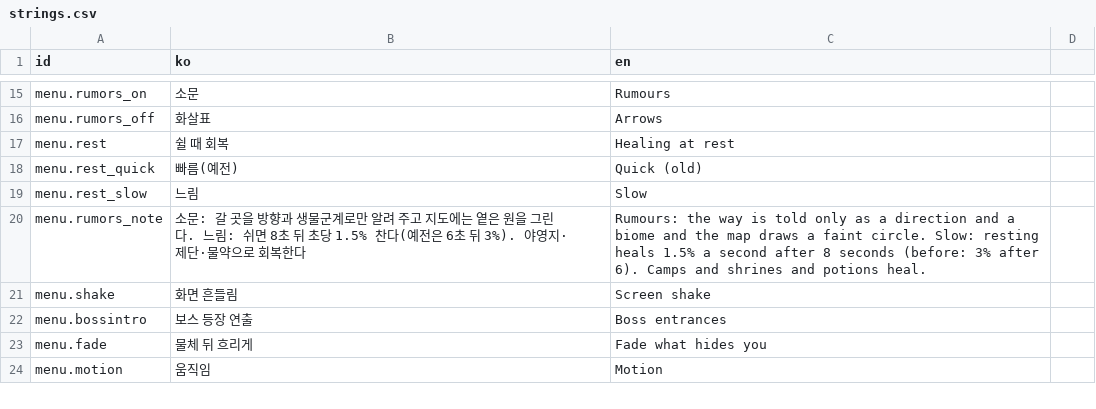
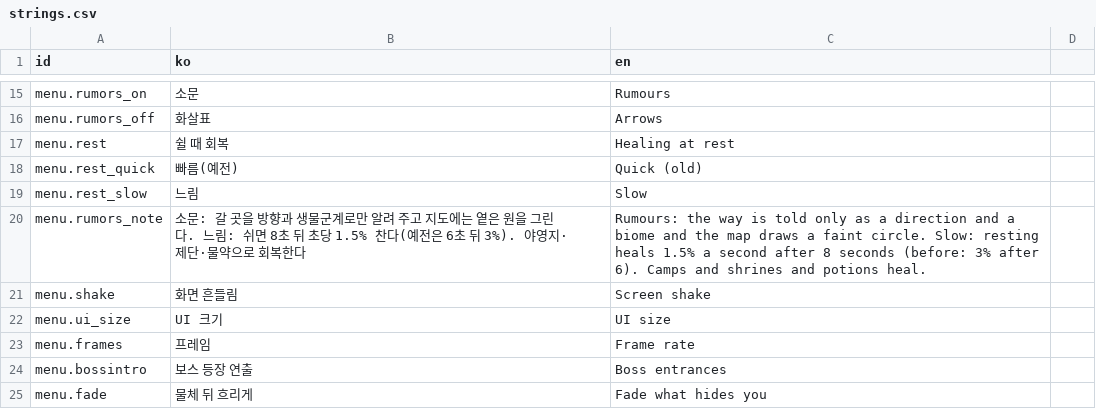
Before and after one commit to LeArc6910/pray-to, a CSV file: Assets/_Project/Data/Strings/strings.csv, drawn as a sheet; only a part is shown, gaps mark what is left out; the shorter side is filled out with more unchanged rows; the diff names each change by its address in the sheet, - before the commit and + after, or states it on an @@ line.

Commit message:
Prepare the native PC and phone builds
A phone's own build ran at Unity's default 30 frames, drew the UI at one
pixel a point (tiny text on a phone), laid screens under notches and saved
only on leaving through the menu. Now a phone build asks for 60 frames (30 by
a new setting), a PC build waits for vSync, and the web is left as it was.
Off the web the points-per-pixel scale comes from the screen's dpi (160 a
point on phones, 96 on PCs), with a new "UI size" setting on every platform.
The screens lay out inside Screen.safeArea through the GUI matrix, with
Ui.FullScreen for what must cover the whole screen. The character, its map
and the hosted world are saved when the app is paused, loses focus or quits,
and when the web page is hidden. NativeBuild adds Windows (x64, Mono) and
Android (APK, IL2CPP ARM64) builds that set their player settings at build
time. Layout and session play mode tests, a safe-area screenshot and web
sweep checks cover the new behaviour; Docs/NativeBuild.md documents it.

```diff
--- a/Assets/_Project/Data/Strings/strings.csv
+++ b/Assets/_Project/Data/Strings/strings.csv
+row 22: menu.ui_size | UI 크기 | UI size
+row 23: menu.frames | 프레임 | Frame rate
```
Also changed, not shown: 27 other files.
